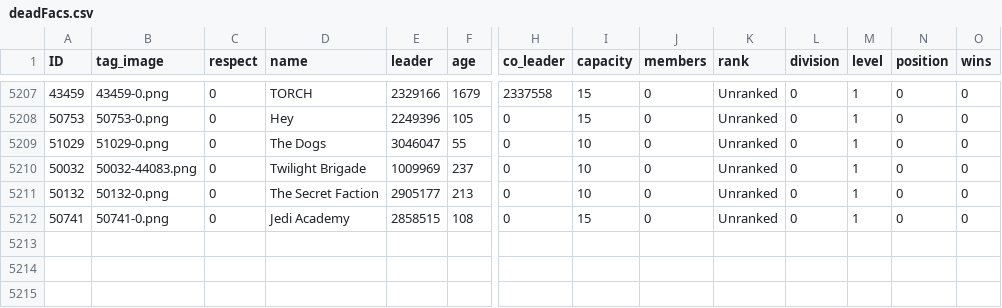
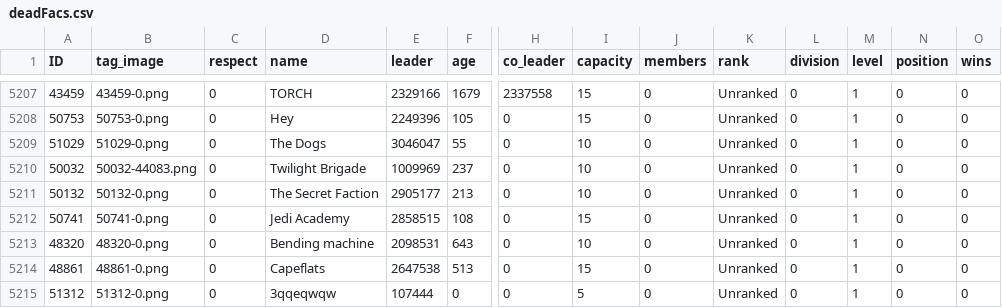
Before and after one commit to algisk/algisk.github.io, a CSV file: deadFacs.csv, drawn as a sheet; only a part is shown, gaps mark what is left out; rows hold the shown columns only; the diff names each change by its address in the sheet, - before the commit and + after, or states it on an @@ line.

```diff
--- a/deadFacs.csv
+++ b/deadFacs.csv
+row 5213: 48320 | 48320-0.png | 0 | Bending machine | 2098531 | 643 | 0 | 10 | 0 | Unranked | 0 | 1 | 0 | 0
+row 5214: 48861 | 48861-0.png | 0 | Capeflats | 2647538 | 513 | 0 | 15 | 0 | Unranked | 0 | 1 | 0 | 0
+row 5215: 51312 | 51312-0.png | 0 | 3qqeqwqw | 107444 | 0 | 0 | 5 | 0 | Unranked | 0 | 1 | 0 | 0
```
Also changed, not shown: comps.csv, 2 other files.
